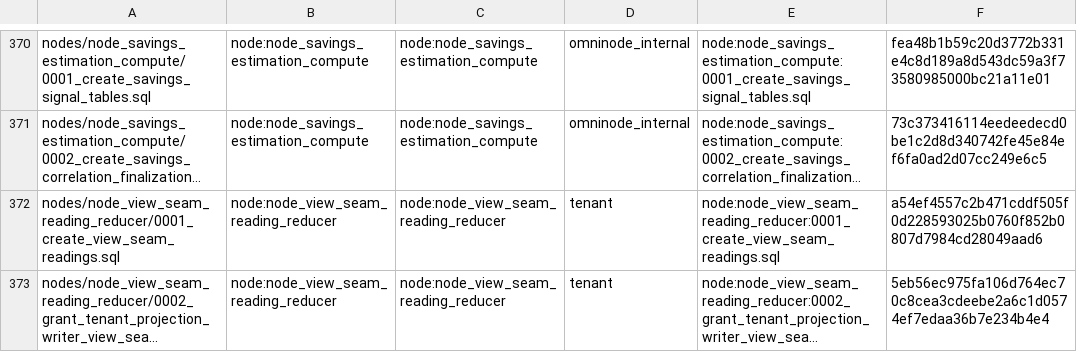
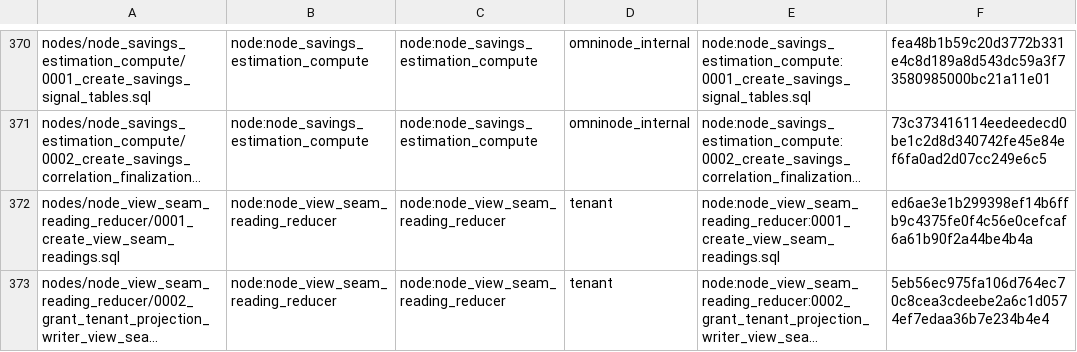
Before and after one commit to OmniNode-ai/omnibase_infra, a TSV file: docker/migrations/forward/_ledger/application-migrations.tsv, drawn as a sheet; only a part is shown, gaps mark what is left out; long unchanged cells end in …; the diff names each change by its address in the sheet, - before the commit and + after, or states it on an @@ line.

```diff
--- a/docker/migrations/forward/_ledger/application-migrations.tsv
+++ b/docker/migrations/forward/_ledger/application-migrations.tsv
-F372: a54ef4557c2b471cddf505f0d228593025b0760f852b0807d7984cd28049aad6
+F372: ed6ae3e1b299398ef14b6ffb9c4375fe0f4c56e0cefcaf6a61b90f2a44be4b4a
```
Also changed, not shown: 1 other file.
